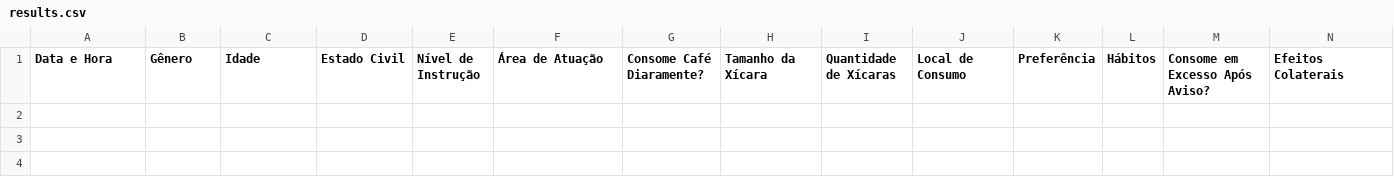
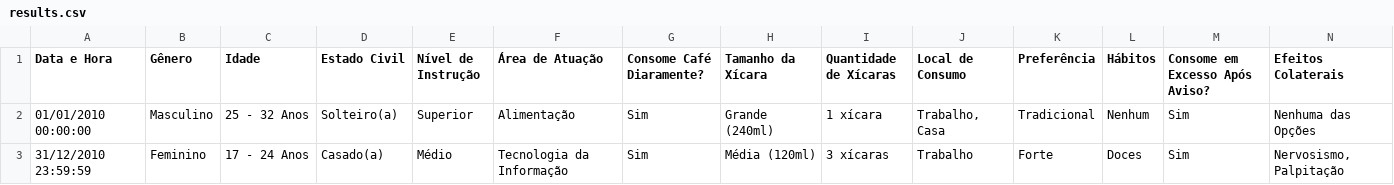
Before and after one commit to quero-um-cafe/data, a CSV file: data/results.csv, drawn as a sheet; the diff names each change by its address in the sheet, - before the commit and + after, or states it on an @@ line.

Commit message:
Adiciona dados temporários

```diff
--- a/data/results.csv
+++ b/data/results.csv
+row 2: 01/01/2010 00:00:00 | Masculino | 25 - 32 Anos | Solteiro(a) | Superior | Alimentação | Sim | Grande (240ml) | 1 xícara | Trabalho, Casa | Tradicional | Nenhum | Sim | Nenhuma das Opções
+row 3: 31/12/2010 23:59:59 | Feminino | 17 - 24 Anos | Casado(a) | Médio | Tecnologia da Informação | Sim | Média (120ml) | 3 xícaras | Trabalho | Forte | Doces | Sim | Nervosismo, Palpitação
```
